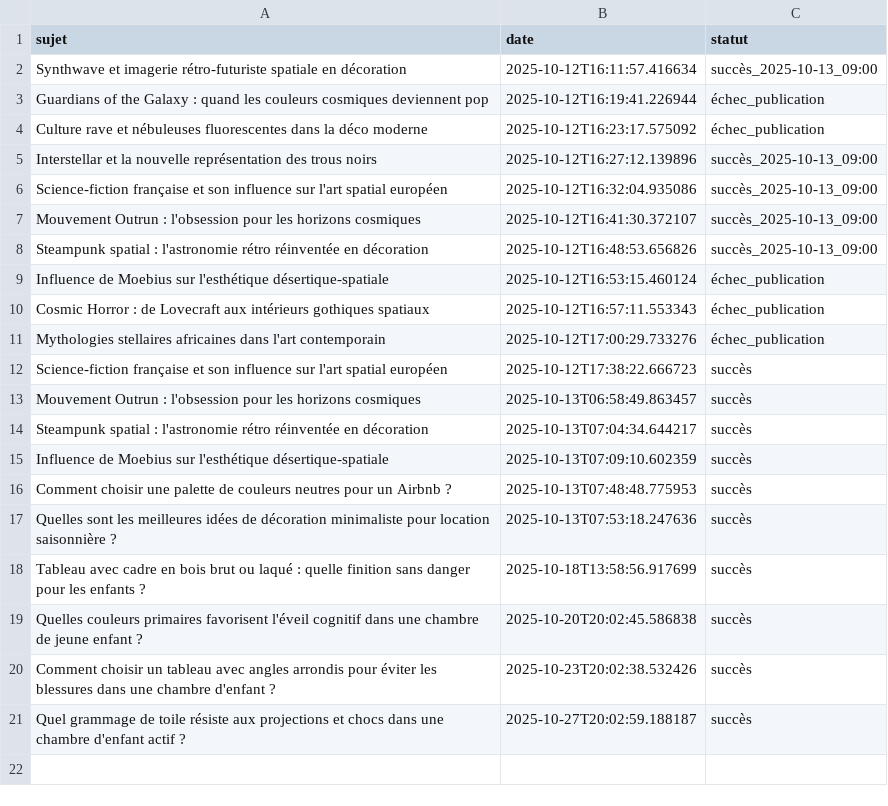
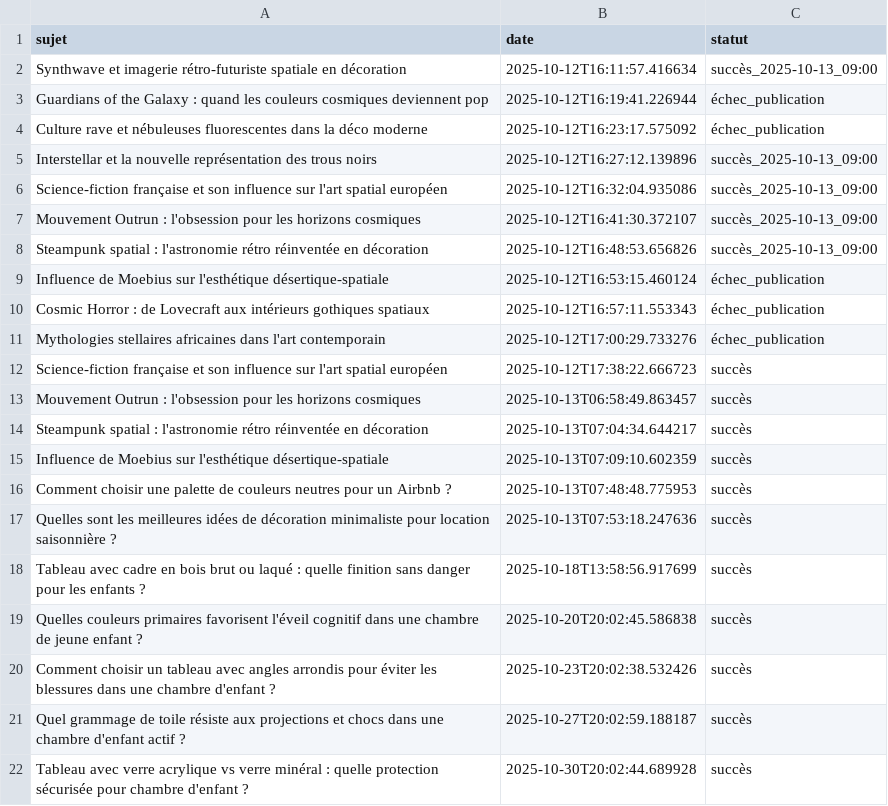
Before and after one commit to Metalosmose21/Chambre-d-enfant-2, a CSV file: sujets_traites.csv, drawn as a sheet.

```diff
--- a/sujets_traites.csv
+++ b/sujets_traites.csv
@@ -21 +21,2 @@ Comment choisir un tableau avec angles arrondis pour éviter les blessures dans
 Quel grammage de toile résiste aux projections et chocs dans une chambre d'enfant actif ?,2025-10-27T20:02:59.188187,succès
+Tableau avec verre acrylique vs verre minéral : quelle protection sécurisée pour chambre d'enfant ?,2025-10-30T20:02:44.689928,succès
```
Also changed, not shown: sujets.csv.
